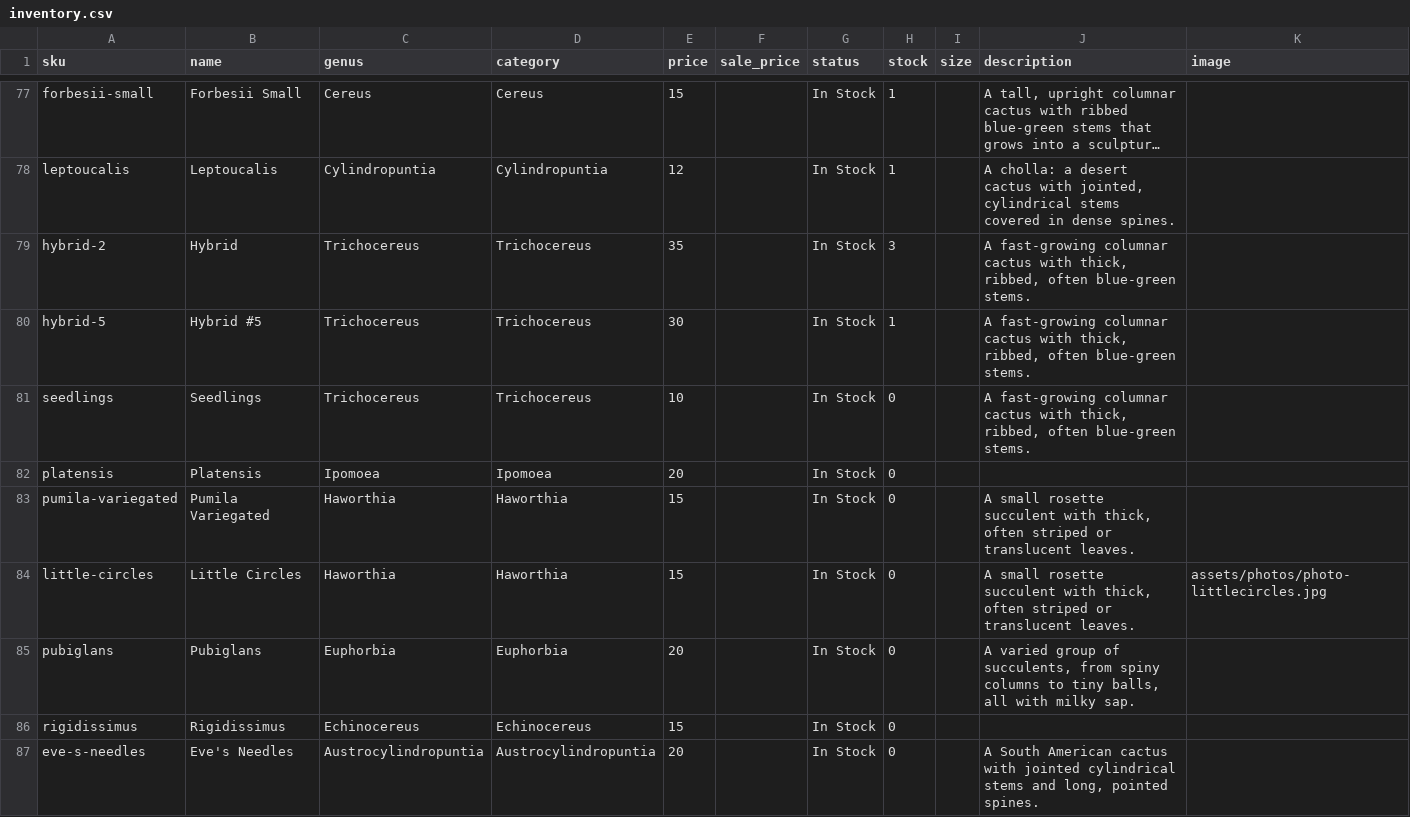
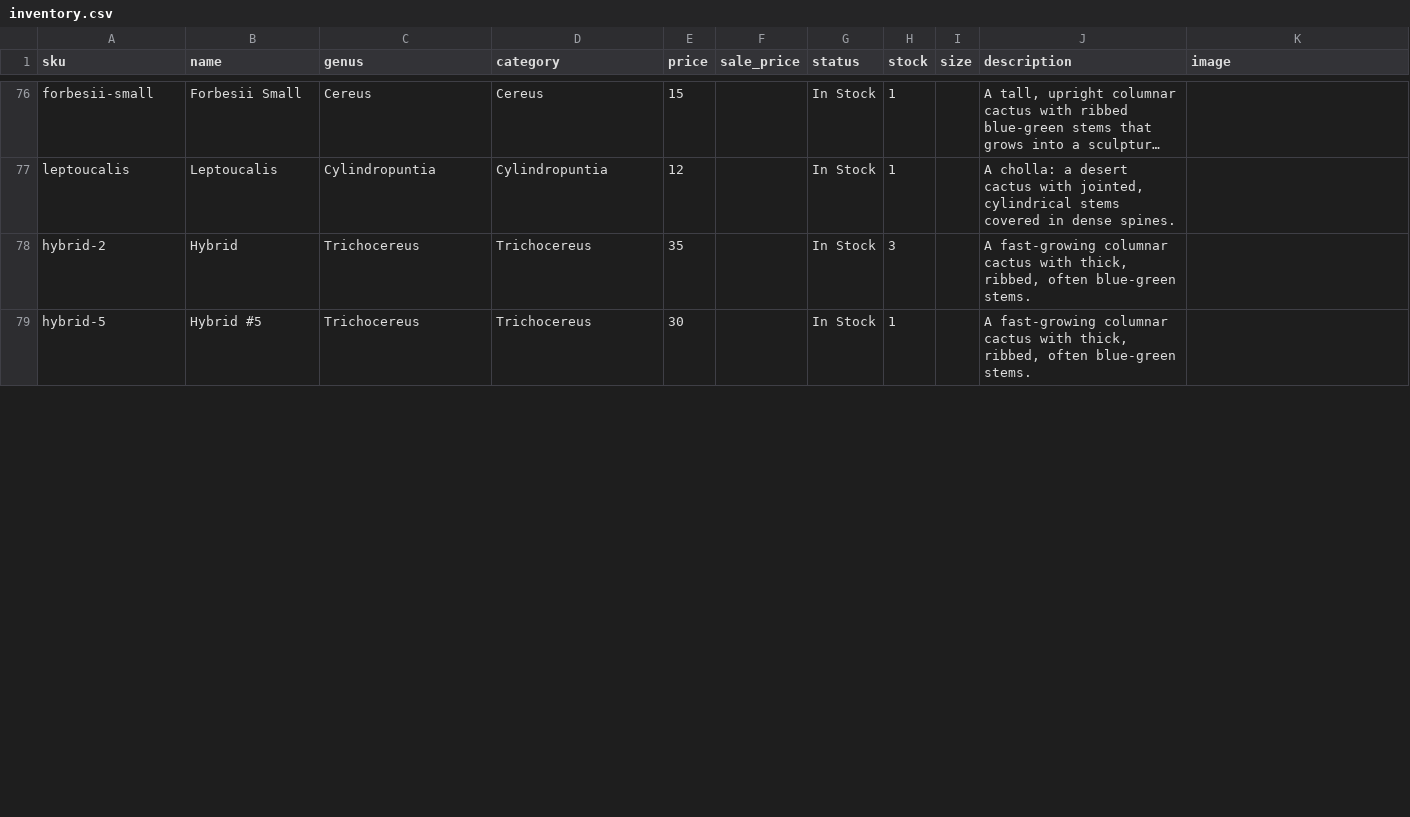
Before and after one commit to rumerlaw/sp-web, a CSV file: data/inventory.csv, drawn as a sheet; only a part is shown, gaps mark what is left out; long unchanged cells end in …; the diff covers the shown part only.

Commit message:
Sync inventory from Dropbox

```diff
--- a/data/inventory.csv
+++ b/data/inventory.csv
@@ -80,8 +79 @@ hybrid-2,Hybrid,Trichocereus,Trichocereus,35,,In Stock,3,,"A fast-growing column
 hybrid-5,Hybrid #5,Trichocereus,Trichocereus,30,,In Stock,1,,"A fast-growing columnar cactus with thick, ribbed, often blue-green stems.",
-seedlings,Seedlings,Trichocereus,Trichocereus,10,,In Stock,0,,"A fast-growing columnar cactus with thick, ribbed, often blue-green stems.",
-platensis,Platensis,Ipomoea,Ipomoea,20,,In Stock,0,,,
-pumila-variegated,Pumila Variegated,Haworthia,Haworthia,15,,In Stock,0,,"A small rosette succulent with thick, often striped or translucent leaves.",
-little-circles,Little Circles,Haworthia,Haworthia,15,,In Stock,0,,"A small rosette succulent with thick, often striped or translucent leaves.",assets/photos/photo-littlecircles.jpg
-pubiglans,Pubiglans,Euphorbia,Euphorbia,20,,In Stock,0,,"A varied group of succulents, from spiny columns to tiny balls, all with milky sap.",
-rigidissimus,Rigidissimus,Echinocereus,Echinocereus,15,,In Stock,0,,,
-eve-s-needles,Eve's Needles,Austrocylindropuntia,Austrocylindropuntia,20,,In Stock,0,,"A South American cactus with jointed cylindrical stems and long, pointed spines.",
```
Also changed, not shown: 4 added rows and 3 removed rows elsewhere in this file, 1 other file.
